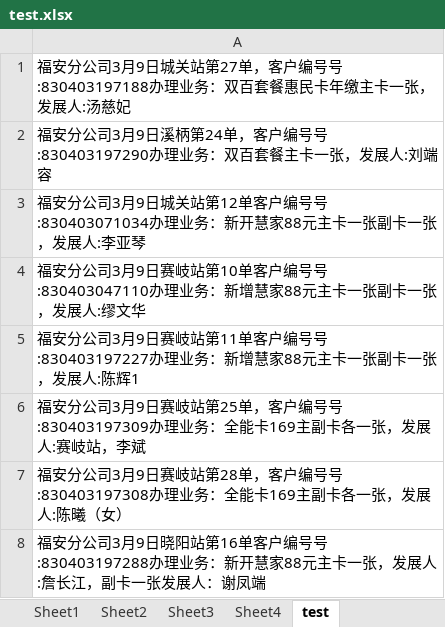
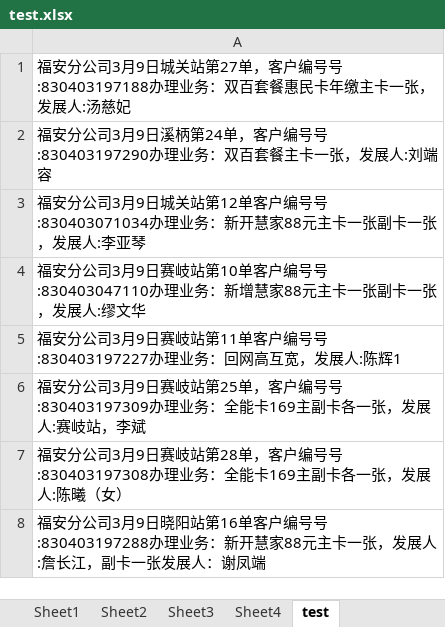
Before and after one commit to ZJY25/split_data, an Excel workbook: test.xlsx, sheet test, drawn as a sheet; only a part is shown; values as stored, in another font and other column widths than the file's, no borders; the diff names each change by its address in the sheet, - before the commit and + after, or states it on an @@ line.

```diff
--- a/test.xlsx (sheet test)
+++ b/test.xlsx (sheet test)
-A5: …理业务：新增慧家88元主卡一张副卡一张，发展人…
+A5: …理业务：回网高互宽，发展人…
```
Also changed, not shown: 3 other files.
